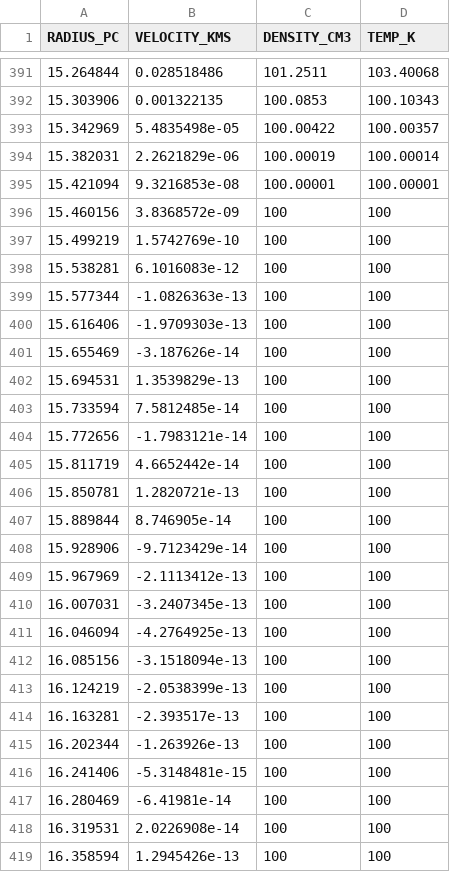
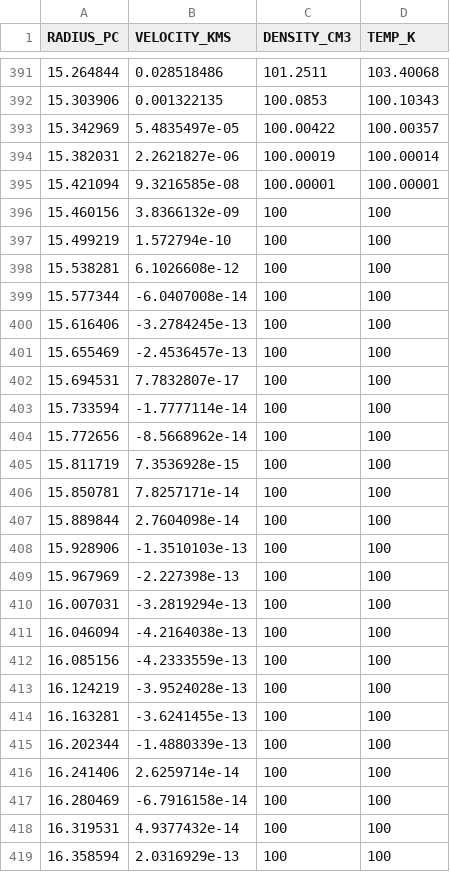
Before and after one commit to tkc004/RadHydropy, a CSV file: example/DynamicStromgrenSpherePhotoheating20pcStellarWind1D/radial_profile_rhd_wind.csv, drawn as a sheet; only a part is shown, gaps mark what is left out; the diff covers the shown part only.

Commit message:
cosmic shock and stellar wind with photo-ionized works

```diff
--- a/example/DynamicStromgrenSpherePhotoheating20pcStellarWind1D/radial_profile_rhd_wind.csv
+++ b/example/DynamicStromgrenSpherePhotoheating20pcStellarWind1D/radial_profile_rhd_wind.csv
@@ -392,28 +392,28 @@ RADIUS_PC,VELOCITY_KMS,DENSITY_CM3,TEMP_K
 15.303906,0.001322135,100.0853,100.10343
-15.342969,5.4835498e-05,100.00422,100.00357
-15.382031,2.2621829e-06,100.00019,100.00014
-15.421094,9.3216853e-08,100.00001,100.00001
-15.460156,3.8368572e-09,100,100
-15.499219,1.5742769e-10,100,100
-15.538281,6.1016083e-12,100,100
-15.577344,-1.0826363e-13,100,100
-15.616406,-1.9709303e-13,100,100
-15.655469,-3.187626e-14,100,100
-15.694531,1.3539829e-13,100,100
-15.733594,7.5812485e-14,100,100
-15.772656,-1.7983121e-14,100,100
-15.811719,4.6652442e-14,100,100
-15.850781,1.2820721e-13,100,100
-15.889844,8.746905e-14,100,100
-15.928906,-9.7123429e-14,100,100
-15.967969,-2.1113412e-13,100,100
-16.007031,-3.2407345e-13,100,100
-16.046094,-4.2764925e-13,100,100
-16.085156,-3.1518094e-13,100,100
-16.124219,-2.0538399e-13,100,100
-16.163281,-2.393517e-13,100,100
-16.202344,-1.263926e-13,100,100
-16.241406,-5.3148481e-15,100,100
-16.280469,-6.41981e-14,100,100
-16.319531,2.0226908e-14,100,100
-16.358594,1.2945426e-13,100,100
+15.342969,5.4835497e-05,100.00422,100.00357
+15.382031,2.2621827e-06,100.00019,100.00014
+15.421094,9.3216585e-08,100.00001,100.00001
+15.460156,3.8366132e-09,100,100
+15.499219,1.572794e-10,100,100
+15.538281,6.1026608e-12,100,100
+15.577344,-6.0407008e-14,100,100
+15.616406,-3.2784245e-13,100,100
+15.655469,-2.4536457e-13,100,100
+15.694531,7.7832807e-17,100,100
+15.733594,-1.7777114e-14,100,100
+15.772656,-8.5668962e-14,100,100
+15.811719,7.3536928e-15,100,100
+15.850781,7.8257171e-14,100,100
+15.889844,2.7604098e-14,100,100
+15.928906,-1.3510103e-13,100,100
+15.967969,-2.227398e-13,100,100
+16.007031,-3.2819294e-13,100,100
+16.046094,-4.2164038e-13,100,100
+16.085156,-4.2333559e-13,100,100
+16.124219,-3.9524028e-13,100,100
+16.163281,-3.6241455e-13,100,100
+16.202344,-1.4880339e-13,100,100
+16.241406,2.6259714e-14,100,100
+16.280469,-6.7916158e-14,100,100
+16.319531,4.9377432e-14,100,100
+16.358594,2.0316929e-13,100,100
```
Also changed, not shown: 142 edited cells elsewhere in this file, example/DynamicStromgrenSpherePhotoheating20pcStellarWind1D/DynamicStromgrenSpherePhotoheating20pcStellarWind1D_PressureRatio.csv, 37 other files.
